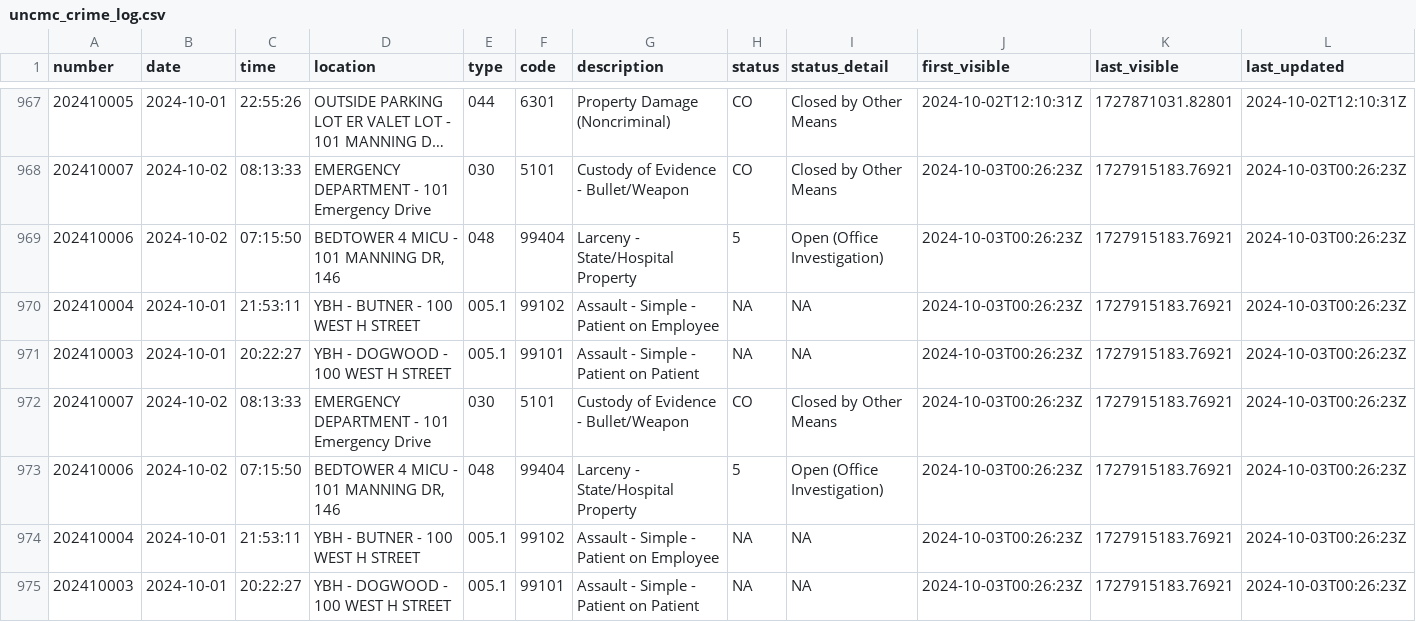
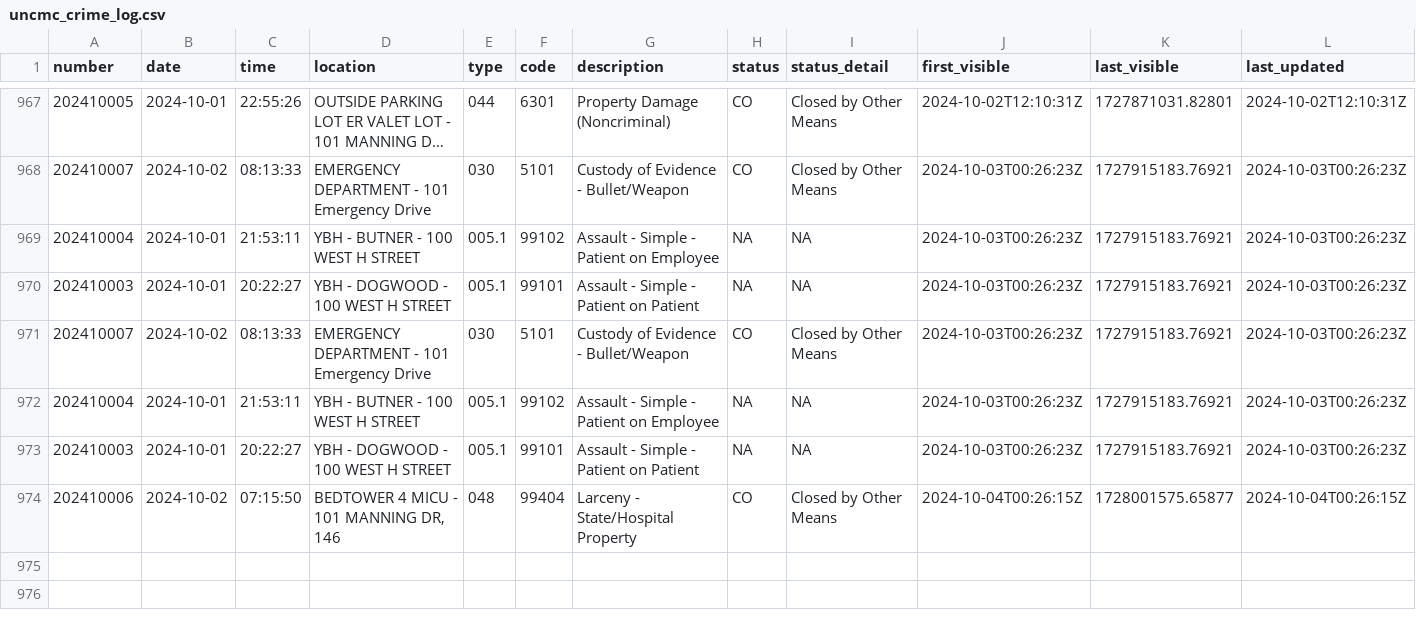
Before and after one commit to mcclatchy-southeast/uhw, a CSV file: data/uncmc_crime_log.csv, drawn as a sheet; only a part is shown, gaps mark what is left out; long unchanged cells end in …; removed rows and columns are numbered as before the commit, all else as after; rows hold the shown columns only; the diff names each change by its address in the sheet, - before the commit and + after, or states it on an @@ line.

Commit message:
New entries in crime log - data updated.

```diff
--- a/data/uncmc_crime_log.csv
+++ b/data/uncmc_crime_log.csv
-row 969: 202410006 | 2024-10-02 | 07:15:50 | BEDTOWER 4 MICU - 101 MANNING DR, 146 | 048 | 99404 | Larceny - State/Hospital Property | 5 | Open (Office Investigation) | 2024-10-03T00:26:23Z | 1727915183.76921 | 2024-10-03T00:26:23Z
-row 973: 202410006 | 2024-10-02 | 07:15:50 | BEDTOWER 4 MICU - 101 MANNING DR, 146 | 048 | 99404 | Larceny - State/Hospital Property | 5 | Open (Office Investigation) | 2024-10-03T00:26:23Z | 1727915183.76921 | 2024-10-03T00:26:23Z
+row 974: 202410006 | 2024-10-02 | 07:15:50 | BEDTOWER 4 MICU - 101 MANNING DR, 146 | 048 | 99404 | Larceny - State/Hospital Property | CO | Closed by Other Means | 2024-10-04T00:26:15Z | 1728001575.65877 | 2024-10-04T00:26:15Z
```
